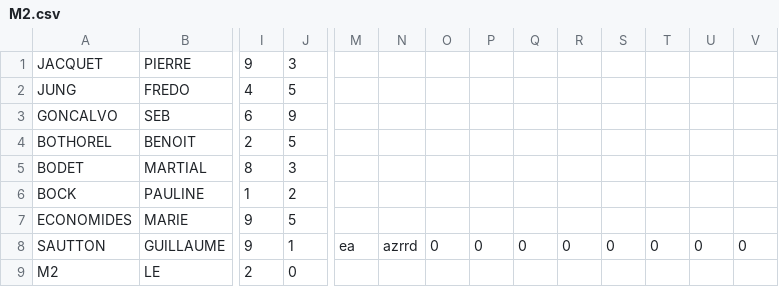
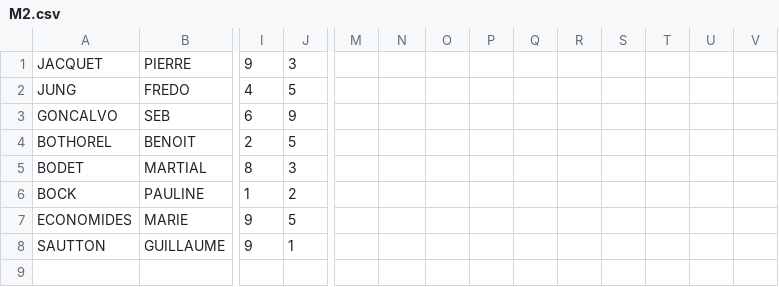
Before and after one commit to FredCoddy/appli_parrainage, a CSV file: M2.csv, drawn as a sheet; only a part is shown, gaps mark what is left out; rows hold the shown columns only; the diff names each change by its address in the sheet, - before the commit and + after, or states it on an @@ line.

```diff
--- a/M2.csv
+++ b/M2.csv
-M8: ea
+M8: (empty)
-N8: azrrd
+N8: (empty)
-O8: 0
+O8: (empty)
-P8: 0
+P8: (empty)
-Q8: 0
+Q8: (empty)
-R8: 0
+R8: (empty)
-S8: 0
+S8: (empty)
-T8: 0
+T8: (empty)
-U8: 0
+U8: (empty)
-V8: 0
+V8: (empty)
-row 9: M2 | LE | 2 | 0
```
Also changed, not shown: M1.csv, 31 other files.
